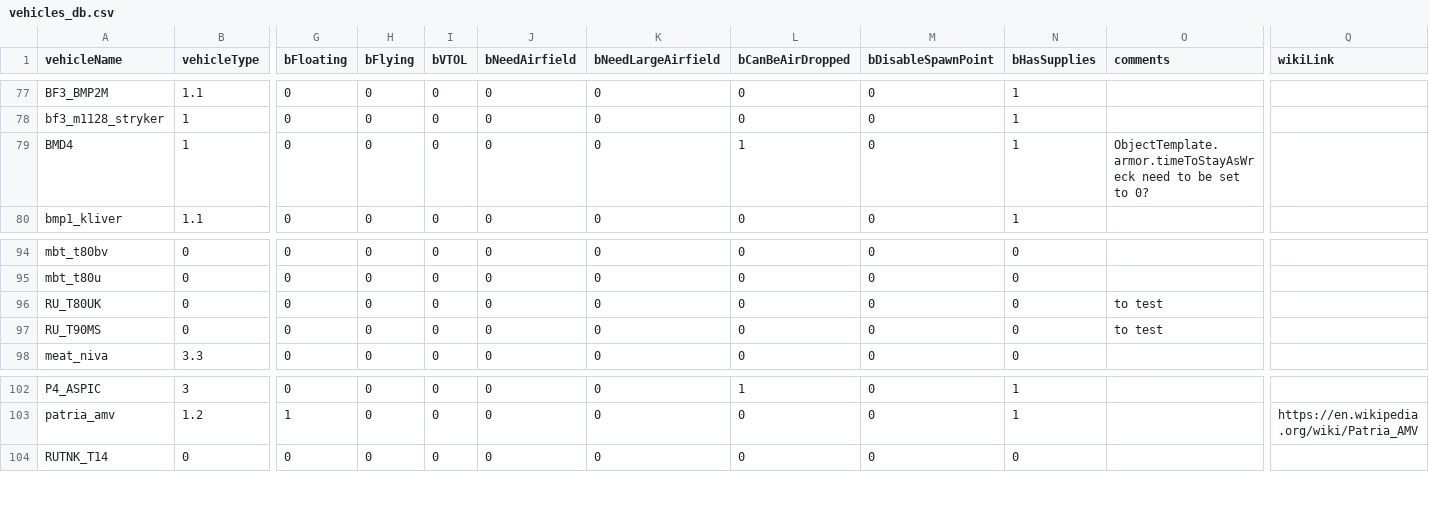
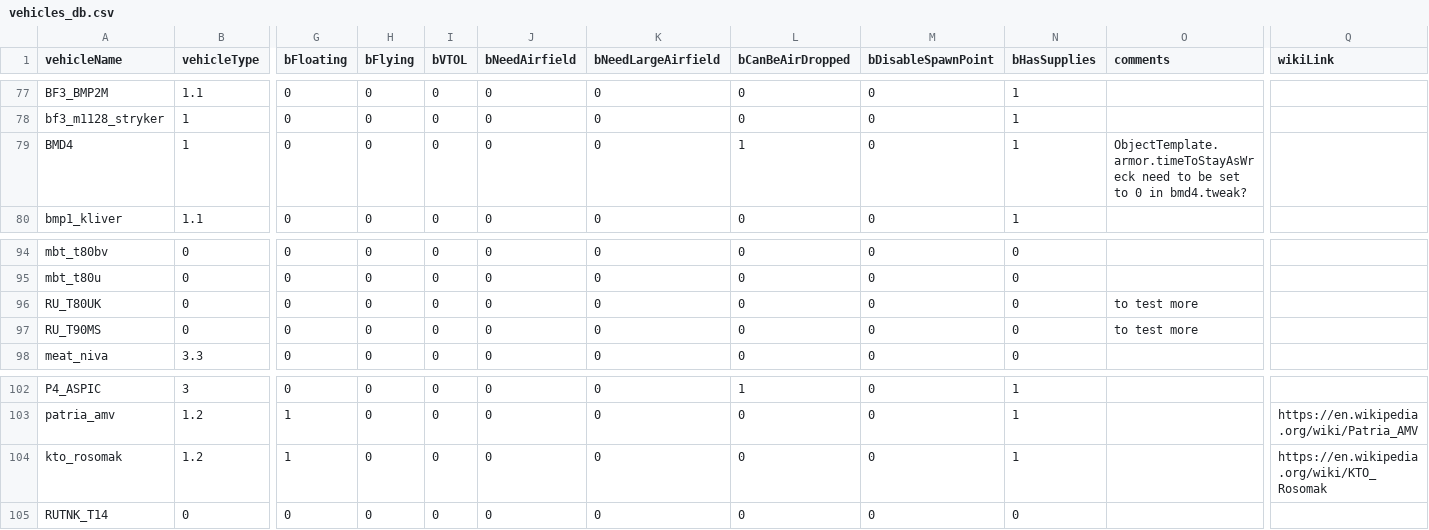
Before and after one commit to vigi97la/psbf2tweak, a CSV file: vehicles_db.csv, drawn as a sheet; only a part is shown, gaps mark what is left out; rows hold the shown columns only; the diff names each change by its address in the sheet, - before the commit and + after, or states it on an @@ line.

Commit message:
Update vehicles_db.csv

```diff
--- a/vehicles_db.csv
+++ b/vehicles_db.csv
-O79 (comments): …set to 0?
+O79 (comments): …set to 0 in bmd4.tweak?
-O96:O97 (comments): to test
+O96:O97 (comments): to test more
+row 104: kto_rosomak | 1.2 | 1 | 0 | 0 | 0 | 0 | 0 | 0 | 1 |  | https://en.wikipedia.org/wiki/KTO_Rosomak
```
